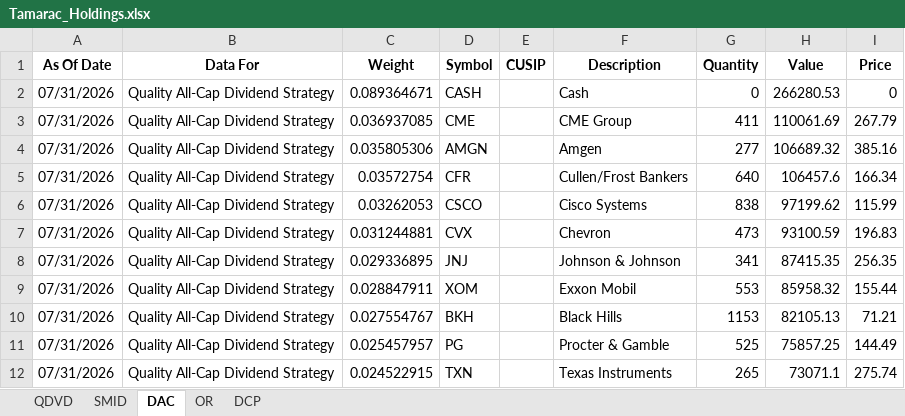
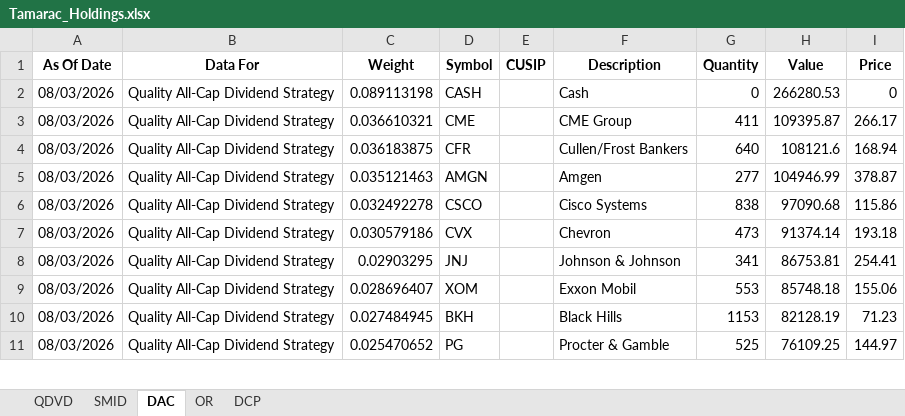
Before and after one commit to ryansadair/mcp-dashboard, an Excel workbook: data/Tamarac_Holdings.xlsx, sheet DAC, drawn as a sheet; only a part is shown; values as stored, in another font and other column widths than the file's, no borders; removed rows and columns are numbered as before the commit, all else as after; the diff covers the shown part only; the diff names each change by its address in the sheet, - before the commit and + after, or states it on an @@ line.

```diff
--- a/data/Tamarac_Holdings.xlsx (sheet DAC)
+++ b/data/Tamarac_Holdings.xlsx (sheet DAC)
-A2:A3 (As Of Date): 07/31/2026
+A2:A3 (As Of Date): 08/03/2026
-C2 (Weight): 0.089364671
+C2 (Weight): 0.089113198
-C3 (Weight): 0.036937085
+C3 (Weight): 0.036610321
-H3 (Value): 110061.69
+H3 (Value): 109395.87
-I3 (Price): 267.79
+I3 (Price): 266.17
-row 4: 07/31/2026 | Quality All-Cap Dividend Strategy | 0.035805306 | AMGN |  | Amgen | 277 | 106689.32 | 385.16
-A4 (As Of Date): 07/31/2026
+A4 (As Of Date): 08/03/2026
-C4 (Weight): 0.03572754
+C4 (Weight): 0.036183875
-H4 (Value): 106457.6
+H4 (Value): 108121.6
-I4 (Price): 166.34
+I4 (Price): 168.94
+row 5: 08/03/2026 | Quality All-Cap Dividend Strategy | 0.035121463 | AMGN |  | Amgen | 277 | 104946.99 | 378.87
-A6:A11 (As Of Date): 07/31/2026
+A6:A11 (As Of Date): 08/03/2026
-C6 (Weight): 0.03262053
+C6 (Weight): 0.032492278
-H6 (Value): 97199.62
+H6 (Value): 97090.68
-I6 (Price): 115.99
+I6 (Price): 115.86
-C7 (Weight): 0.031244881
+C7 (Weight): 0.030579186
-H7 (Value): 93100.59
+H7 (Value): 91374.14
-I7 (Price): 196.83
+I7 (Price): 193.18
-C8 (Weight): 0.029336895
+C8 (Weight): 0.02903295
-H8 (Value): 87415.35
+H8 (Value): 86753.81
-I8 (Price): 256.35
+I8 (Price): 254.41
-C9 (Weight): 0.028847911
+C9 (Weight): 0.028696407
-H9 (Value): 85958.32
+H9 (Value): 85748.18
-I9 (Price): 155.44
+I9 (Price): 155.06
-C10 (Weight): 0.027554767
+C10 (Weight): 0.027484945
-H10 (Value): 82105.13
+H10 (Value): 82128.19
-I10 (Price): 71.21
+I10 (Price): 71.23
-C11 (Weight): 0.025457957
+C11 (Weight): 0.025470652
-H11 (Value): 75857.25
+H11 (Value): 76109.25
-I11 (Price): 144.49
+I11 (Price): 144.97
-row 12: 07/31/2026 | Quality All-Cap Dividend Strategy | 0.024522915 | TXN |  | Texas Instruments | 265 | 73071.1 | 275.74
```
Also changed, not shown: 8 added rows, 7 removed rows and 124 edited cells elsewhere in this sheet, sheet OR, sheet DCP, sheet QDVD, sheet SMID.
